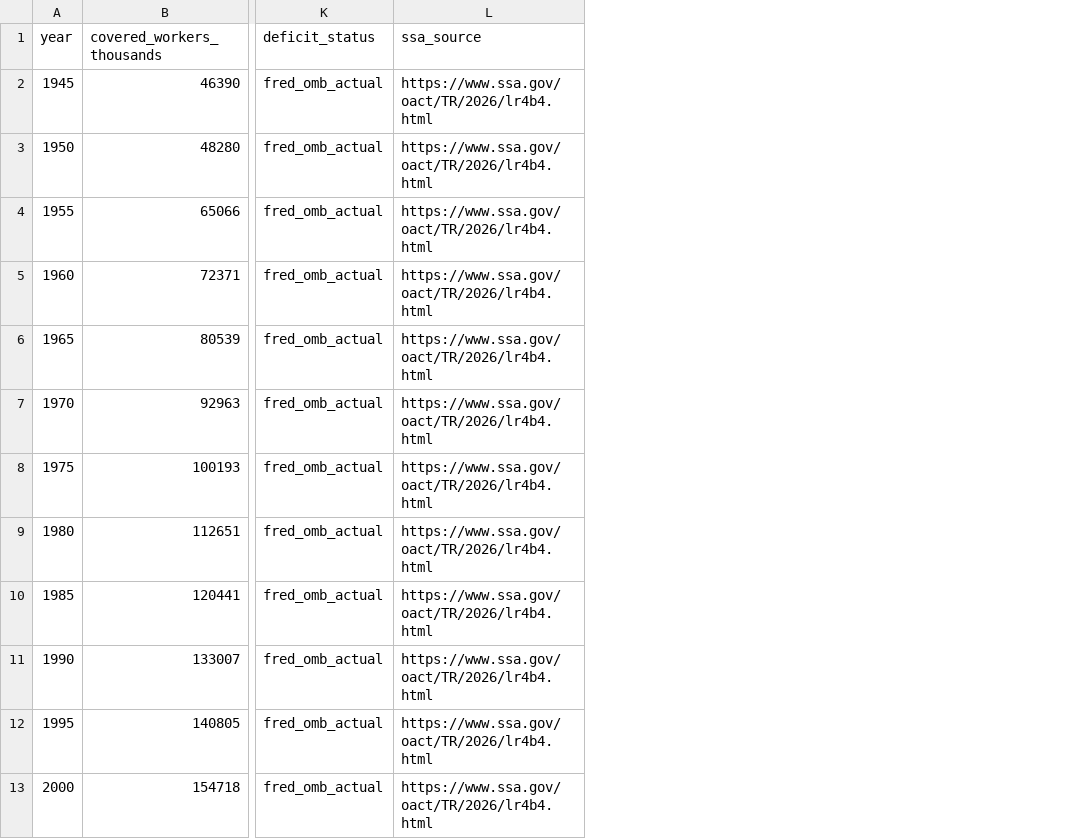
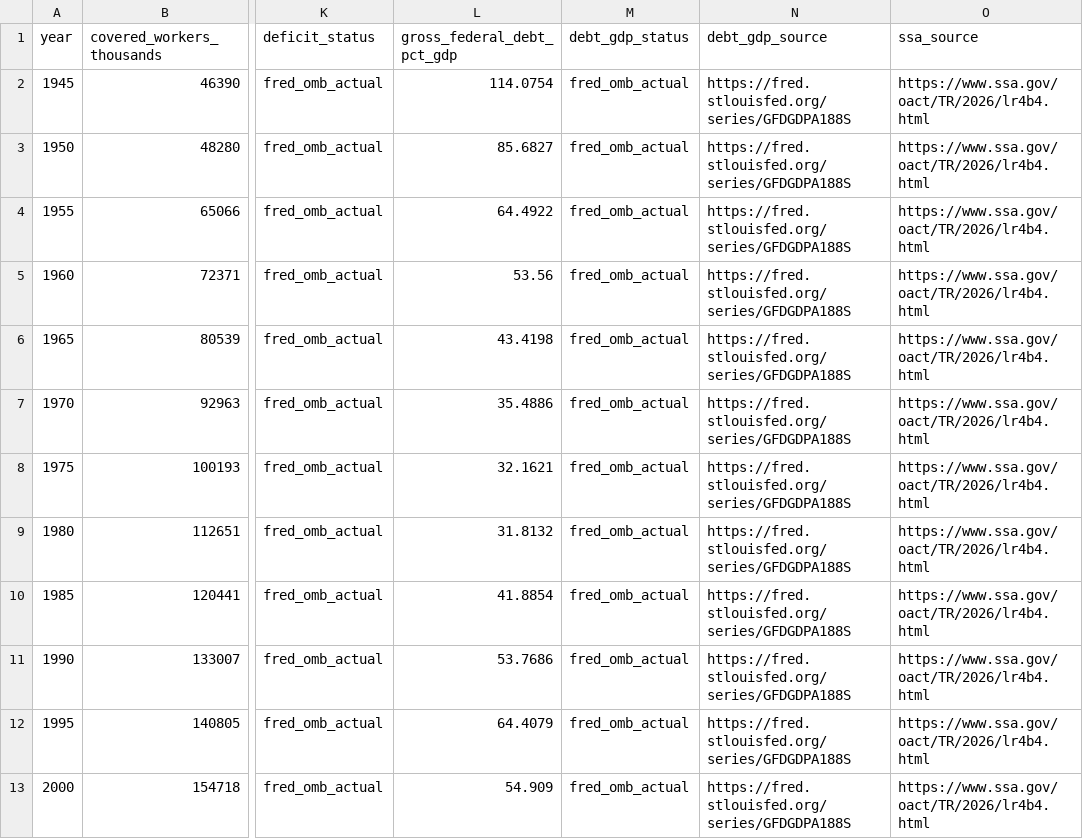
Before and after one commit to goodalexander/goodalexander.github.io, a CSV file: static/doom-thesis/demographics-support-ratio.csv, drawn as a sheet; only a part is shown, gaps mark what is left out; the diff names each change by its address in the sheet, - before the commit and + after, or states it on an @@ line.

Commit message:
Compare demographics with gross debt burden

```diff
--- a/static/doom-thesis/demographics-support-ratio.csv
+++ b/static/doom-thesis/demographics-support-ratio.csv
+column L (gross_federal_debt_pct_gdp), rows 2-13: 114.0754 | 85.6827 | 64.4922 | 53.56 | 43.4198 | 35.4886 | 32.1621 | 31.8132 | 41.8854 | 53.7686 | 64.4079 | 54.909
+column M (debt_gdp_status), rows 2-13: all fred_omb_actual
+column N (debt_gdp_source), rows 2-13: all https://fred.stlouisfed.org/series/GFDGDPA188S
```
Also changed, not shown: 5 other files.
